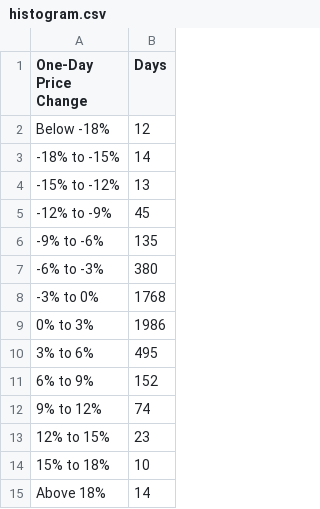
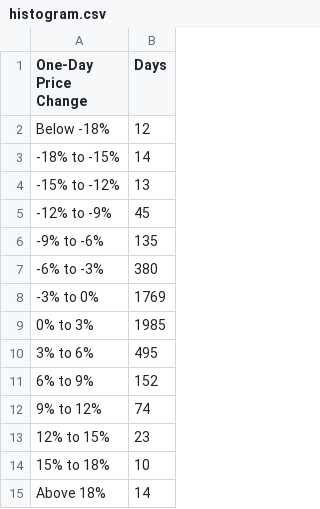
Before and after one commit to bitcoin-tools/btracker, a CSV file: histogram.csv, drawn as a sheet.

```diff
--- a/histogram.csv
+++ b/histogram.csv
@@ -7,4 +7,4 @@ Below -18%,12
 -6% to -3%,380
--3% to 0%,1768
-0% to 3%,1986
+-3% to 0%,1769
+0% to 3%,1985
 3% to 6%,495
```
Also changed, not shown: processed_data.csv, yearly_summary.csv, 2 other files.
